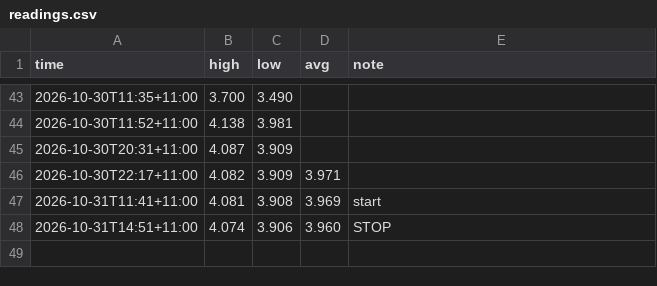
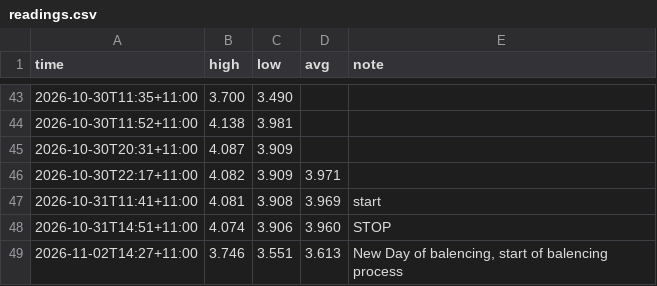
Before and after one commit to Lwhitehouse8/mur-balancing, a CSV file: readings.csv, drawn as a sheet; only a part is shown, gaps mark what is left out; the diff names each change by its address in the sheet, - before the commit and + after, or states it on an @@ line.

```diff
--- a/readings.csv
+++ b/readings.csv
+row 49: 2026-11-02T14:27+11:00 | 3.746 | 3.551 | 3.613 | New Day of balencing, start of balencing process
```
